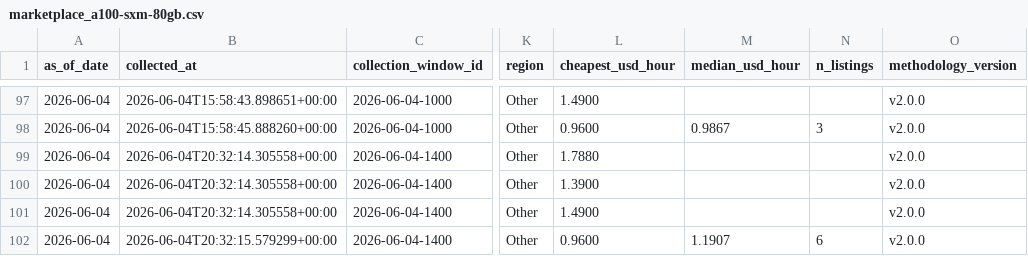
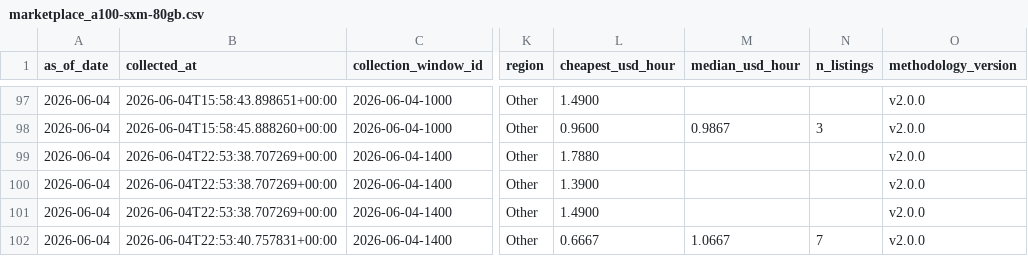
Before and after one commit to ccir-index/ccir-site, a CSV file: public/data/marketplace_a100-sxm-80gb.csv, drawn as a sheet; only a part is shown, gaps mark what is left out; the diff names each change by its address in the sheet, - before the commit and + after, or states it on an @@ line.

Commit message:
data: refresh snapshot to 2026-06-04

```diff
--- a/public/data/marketplace_a100-sxm-80gb.csv
+++ b/public/data/marketplace_a100-sxm-80gb.csv
-B99:B101 (collected_at): 2026-06-04T20:32:14.305558+00:00
+B99:B101 (collected_at): 2026-06-04T22:53:38.707269+00:00
-B102 (collected_at): 2026-06-04T20:32:15.579299+00:00
+B102 (collected_at): 2026-06-04T22:53:40.757831+00:00
-L102 (cheapest_usd_hour): 0.9600
+L102 (cheapest_usd_hour): 0.6667
-M102 (median_usd_hour): 1.1907
+M102 (median_usd_hour): 1.0667
-N102 (n_listings): 6
+N102 (n_listings): 7
```
Also changed, not shown: public/data/marketplace_b200-sxm-180gb.csv, public/data/marketplace_h100-sxm-80gb.csv, 1 other file.
